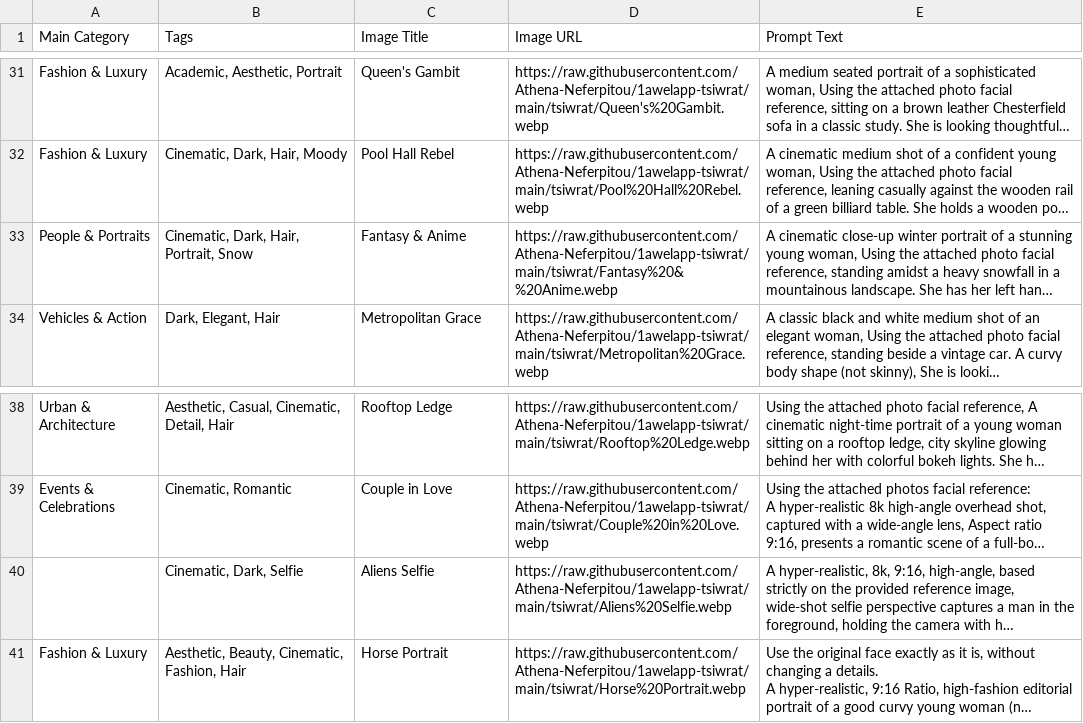
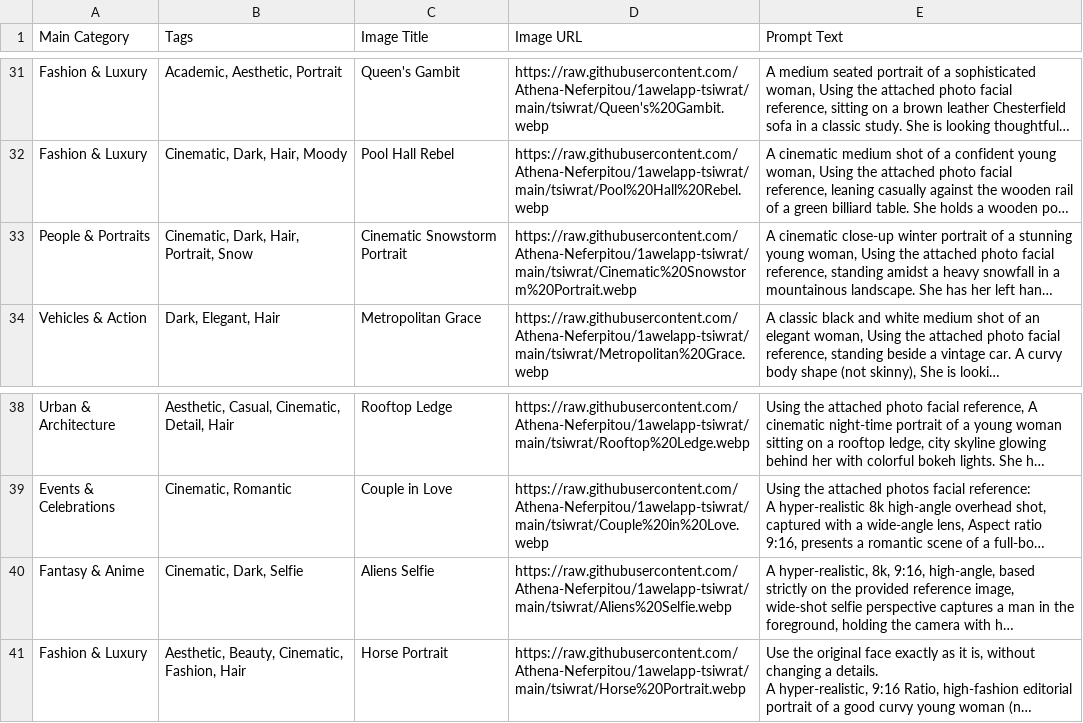
Before and after one commit to Athena-Neferpitou/1awelapp-tsiwrat, a CSV file: kloud_datta/Kloud_datta.csv, drawn as a sheet; only a part is shown, gaps mark what is left out; long unchanged cells end in …; the diff names each change by its address in the sheet, - before the commit and + after, or states it on an @@ line.

Commit message:
Add files via upload

```diff
--- a/kloud_datta/Kloud_datta.csv
+++ b/kloud_datta/Kloud_datta.csv
-C33 (Image Title): Fantasy & Anime
+C33 (Image Title): Cinematic Snowstorm Portrait
-D33 (Image URL): https://raw.githubusercontent.com/Athena-Neferpitou/1awelapp-tsiwrat/main/tsiwrat/Fantasy%20&%20Anime.webp
+D33 (Image URL): https://raw.githubusercontent.com/Athena-Neferpitou/1awelapp-tsiwrat/main/tsiwrat/Cinematic%20Snowstorm%20Portrait.webp
-A40 (Main Category): (empty)
+A40 (Main Category): Fantasy & Anime
```
